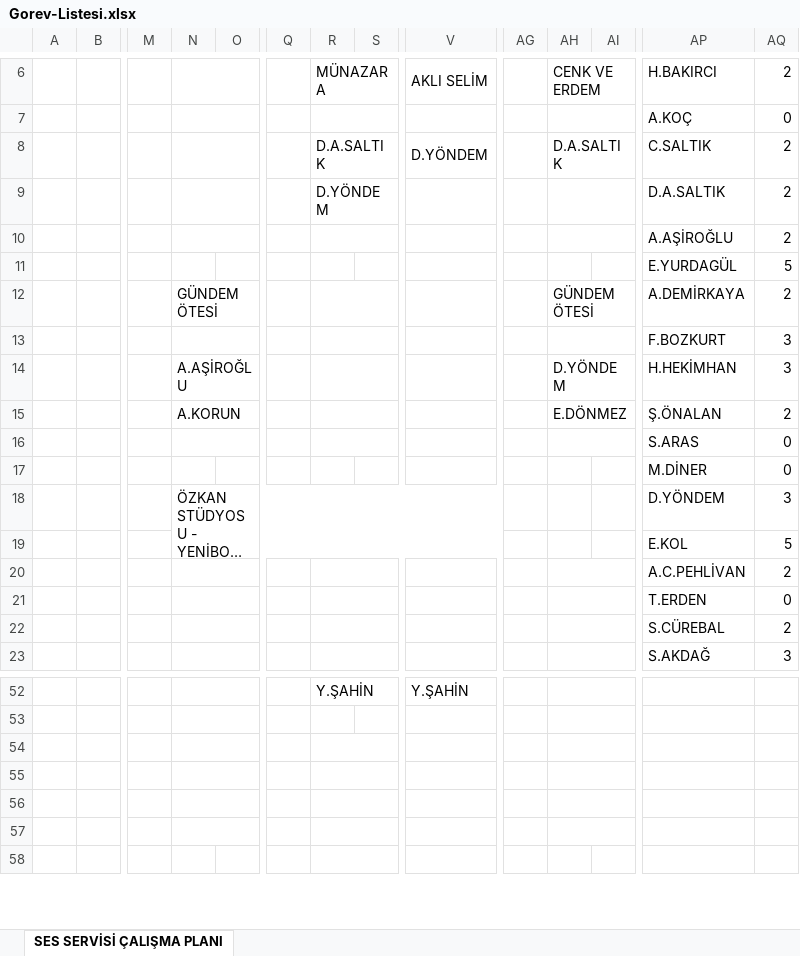
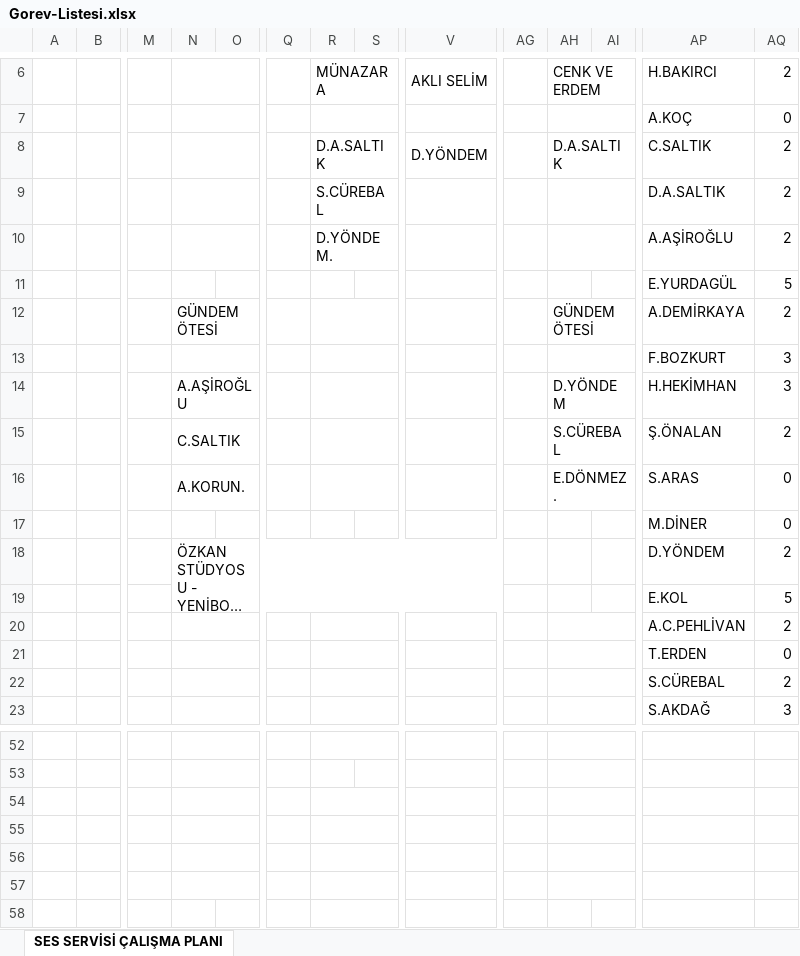
Before and after one commit to sesservisi/ses, an Excel workbook: Gorev-Listesi.xlsx, sheet SES SERVİSİ ÇALIŞMA PLANI, drawn as a sheet; only a part is shown, gaps mark what is left out; long unchanged cells end in …; values as stored, in another font and other column widths than the file's, no cell formats; rows hold the shown columns only; the diff covers the shown part only; the diff names each change by its address in the sheet, - before the commit and + after, or states it on an @@ line.

```diff
--- a/Gorev-Listesi.xlsx (sheet SES SERVİSİ ÇALIŞMA PLANI)
+++ b/Gorev-Listesi.xlsx (sheet SES SERVİSİ ÇALIŞMA PLANI)
-R9: D.YÖNDEM
+R9: S.CÜREBAL
-R10: (empty)
+R10: D.YÖNDEM.
-N15: A.KORUN
+N15: C.SALTIK
-AH15: E.DÖNMEZ
+AH15: S.CÜREBAL
-N16: (empty)
+N16: A.KORUN.
-AH16: (empty)
+AH16: E.DÖNMEZ.
-AQ18: 3
+AQ18: 2
-row 52:  |  |  |  |  |  | Y.ŞAHİN |  | Y.ŞAHİN
+row 52: (empty)
```
Also changed, not shown: 15 added rows, 10 removed rows, 15 edited cells and merged cells elsewhere in this sheet, cell formats.
